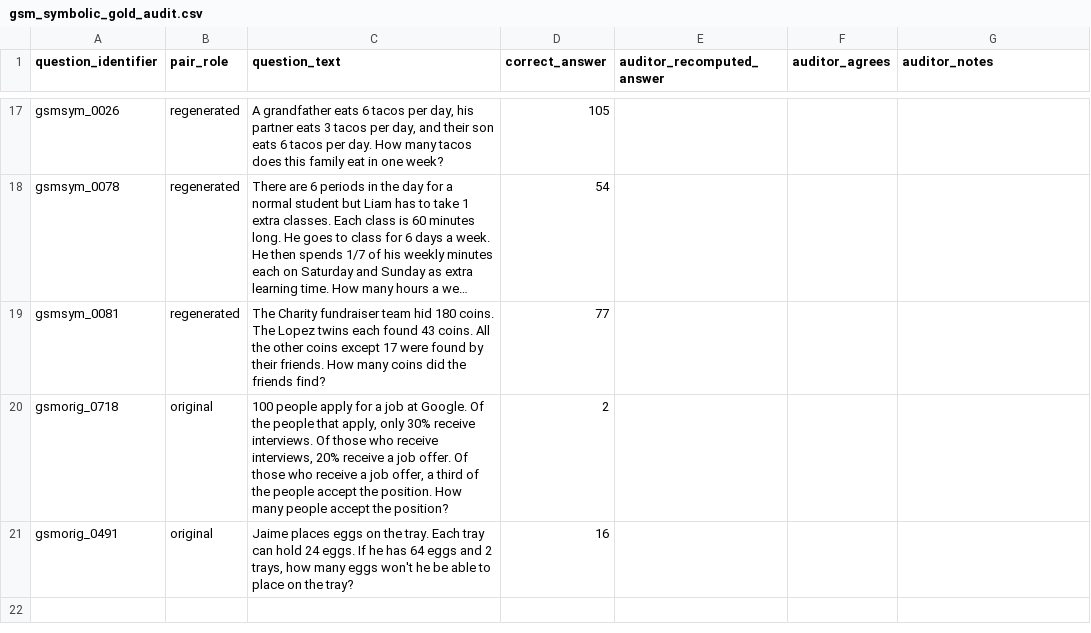
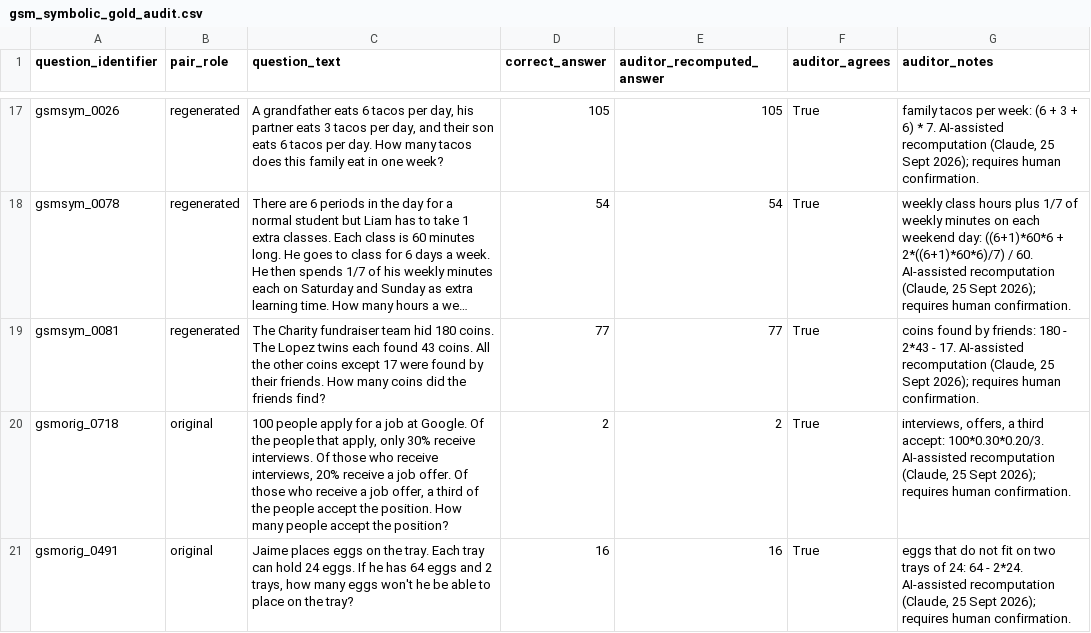
Before and after one commit to DevDaring/Platos_ship, a CSV file: Code/Code_Phase_3/results/processed/gsm_symbolic_gold_audit.csv, drawn as a sheet; only a part is shown, gaps mark what is left out; long unchanged cells end in …; the diff covers the shown part only; the diff names each change by its address in the sheet, - before the commit and + after, or states it on an @@ line.

```diff
--- a/Code/Code_Phase_3/results/processed/gsm_symbolic_gold_audit.csv
+++ b/Code/Code_Phase_3/results/processed/gsm_symbolic_gold_audit.csv
-E17 (auditor_recomputed_answer): (empty)
+E17 (auditor_recomputed_answer): 105
-F17:F21 (auditor_agrees): (empty)
+F17:F21 (auditor_agrees): True
-G17 (auditor_notes): (empty)
+G17 (auditor_notes): family tacos per week: (6 + 3 + 6) * 7. AI-assisted recomputation (Claude, 25 Sept 2026); requires human confirmation.
-E18 (auditor_recomputed_answer): (empty)
+E18 (auditor_recomputed_answer): 54
-G18 (auditor_notes): (empty)
+G18 (auditor_notes): weekly class hours plus 1/7 of weekly minutes on each weekend day: ((6+1)*60*6 + 2*((6+1)*60*6)/7) / 60. AI-assisted recomputation (Claude, 25 Sept 2026); requires human confirmation.
-E19 (auditor_recomputed_answer): (empty)
+E19 (auditor_recomputed_answer): 77
-G19 (auditor_notes): (empty)
+G19 (auditor_notes): coins found by friends: 180 - 2*43 - 17. AI-assisted recomputation (Claude, 25 Sept 2026); requires human confirmation.
-E20 (auditor_recomputed_answer): (empty)
+E20 (auditor_recomputed_answer): 2
-G20 (auditor_notes): (empty)
+G20 (auditor_notes): interviews, offers, a third accept: 100*0.30*0.20/3. AI-assisted recomputation (Claude, 25 Sept 2026); requires human confirmation.
-E21 (auditor_recomputed_answer): (empty)
+E21 (auditor_recomputed_answer): 16
-G21 (auditor_notes): (empty)
+G21 (auditor_notes): eggs that do not fit on two trays of 24: 64 - 2*24. AI-assisted recomputation (Claude, 25 Sept 2026); requires human confirmation.
```
Also changed, not shown: 45 edited cells elsewhere in this file, 15 other files.
